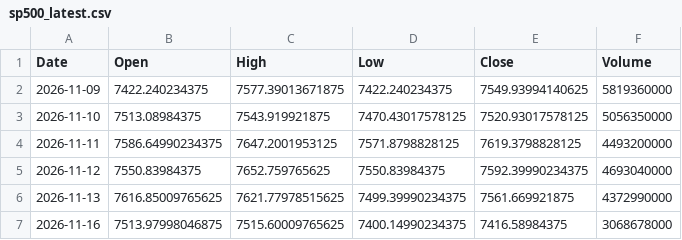
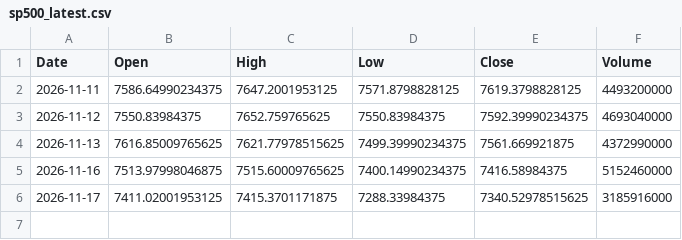
Before and after one commit to zerostate404/market-regime-detection, a CSV file: data/cache/sp500_latest.csv, drawn as a sheet.

```diff
--- a/data/cache/sp500_latest.csv
+++ b/data/cache/sp500_latest.csv
@@ -1,4 +1,2 @@
 Date,Open,High,Low,Close,Volume
-2026-11-09,7422.240234375,7577.39013671875,7422.240234375,7549.93994140625,5819360000
-2026-11-10,7513.08984375,7543.919921875,7470.43017578125,7520.93017578125,5056350000
 2026-11-11,7586.64990234375,7647.2001953125,7571.8798828125,7619.3798828125,4493200000
@@ -6,2 +4,3 @@ Date,Open,High,Low,Close,Volume
 2026-11-13,7616.85009765625,7621.77978515625,7499.39990234375,7561.669921875,4372990000
-2026-11-16,7513.97998046875,7515.60009765625,7400.14990234375,7416.58984375,3068678000
+2026-11-16,7513.97998046875,7515.60009765625,7400.14990234375,7416.58984375,5152460000
+2026-11-17,7411.02001953125,7415.3701171875,7288.33984375,7340.52978515625,3185916000
```
Also changed, not shown: data/cache/vix_latest.csv, data/features/entropy.csv, 5 other files.
